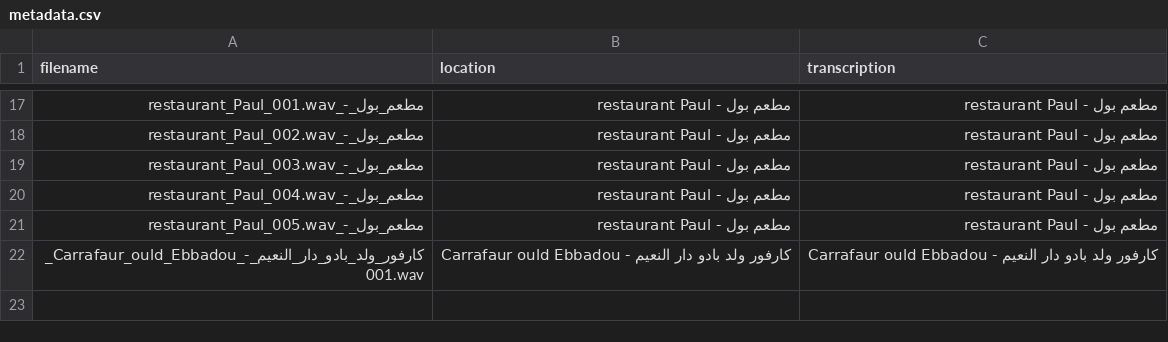
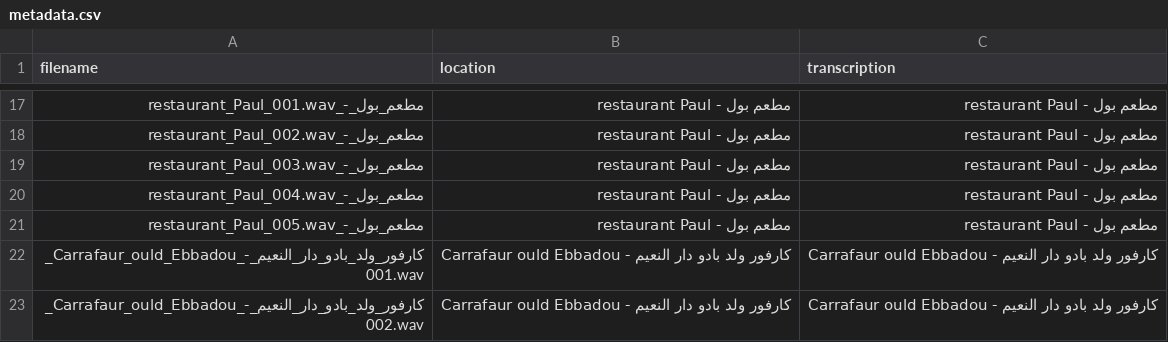
Before and after one commit to alibyh/createAudioWav, a CSV file: dataset/metadata.csv, drawn as a sheet; only a part is shown, gaps mark what is left out; the diff names each change by its address in the sheet, - before the commit and + after, or states it on an @@ line.

Commit message:
Add recording: كارفور_ولد_بادو_دار_النعيم_-_Carrafaur_ould_Ebbadou_002.wav

```diff
--- a/dataset/metadata.csv
+++ b/dataset/metadata.csv
+row 23: كارفور_ولد_بادو_دار_النعيم_-_Carrafaur_ould_Ebbadou_002.wav | كارفور ولد بادو دار النعيم - Carrafaur ould Ebbadou | كارفور ولد بادو دار النعيم - Carrafaur ould Ebbadou
```
